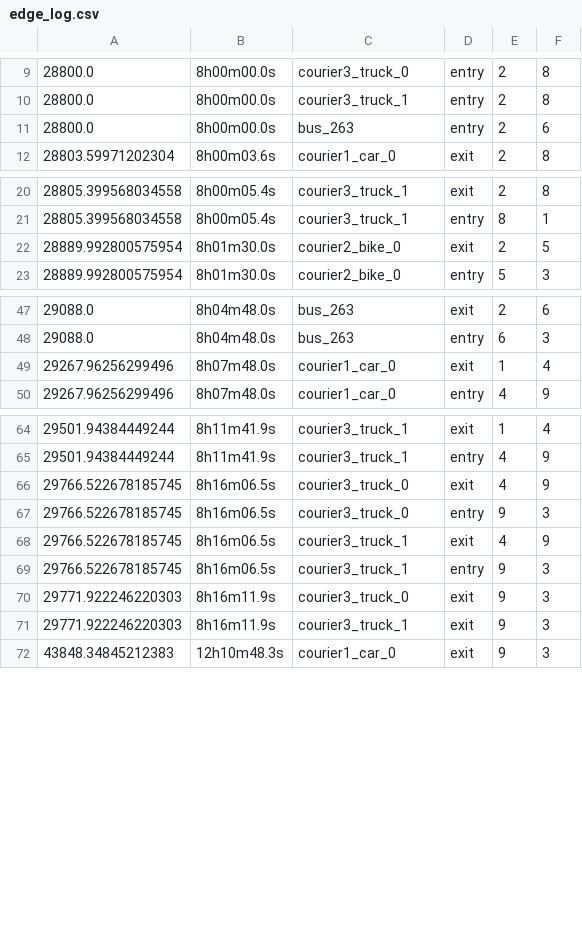
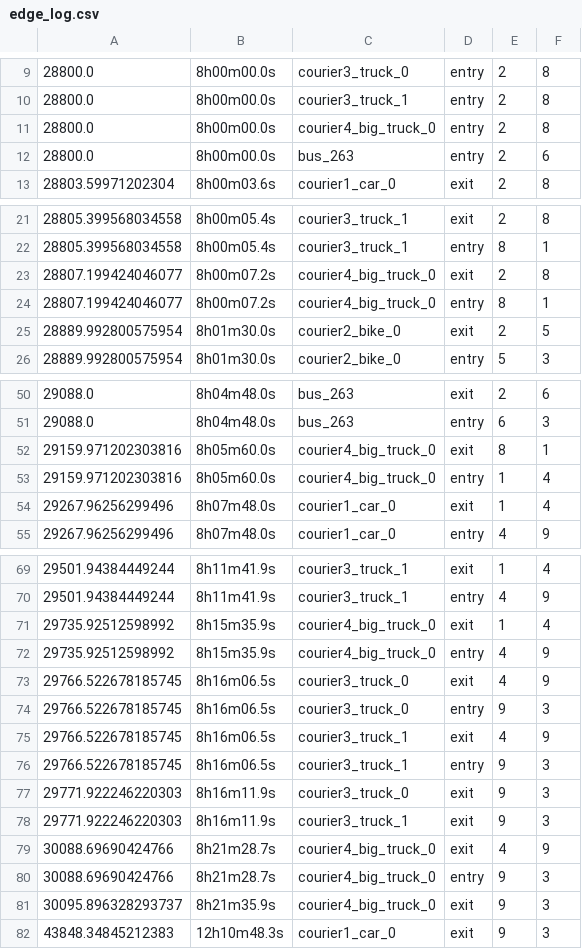
Before and after one commit to benjamin-alvial/transport-agents-simulator, a CSV file: examples/full_example/output/edge_log.csv, drawn as a sheet; only a part is shown, gaps mark what is left out; the diff names each change by its address in the sheet, - before the commit and + after, or states it on an @@ line.

```diff
--- a/examples/full_example/output/edge_log.csv
+++ b/examples/full_example/output/edge_log.csv
+row 11: 28800.0 | 8h00m00.0s | courier4_big_truck_0 | entry | 2 | 8
+row 23: 28807.199424046077 | 8h00m07.2s | courier4_big_truck_0 | exit | 2 | 8
+row 24: 28807.199424046077 | 8h00m07.2s | courier4_big_truck_0 | entry | 8 | 1
+row 52: 29159.971202303816 | 8h05m60.0s | courier4_big_truck_0 | exit | 8 | 1
+row 53: 29159.971202303816 | 8h05m60.0s | courier4_big_truck_0 | entry | 1 | 4
+row 71: 29735.92512598992 | 8h15m35.9s | courier4_big_truck_0 | exit | 1 | 4
+row 72: 29735.92512598992 | 8h15m35.9s | courier4_big_truck_0 | entry | 4 | 9
+row 79: 30088.69690424766 | 8h21m28.7s | courier4_big_truck_0 | exit | 4 | 9
+row 80: 30088.69690424766 | 8h21m28.7s | courier4_big_truck_0 | entry | 9 | 3
+row 81: 30095.896328293737 | 8h21m35.9s | courier4_big_truck_0 | exit | 9 | 3
```
Also changed, not shown: examples/full_example/output/event_log.csv, examples/full_example/output/metrics_per_courier.csv, 7 other files.
